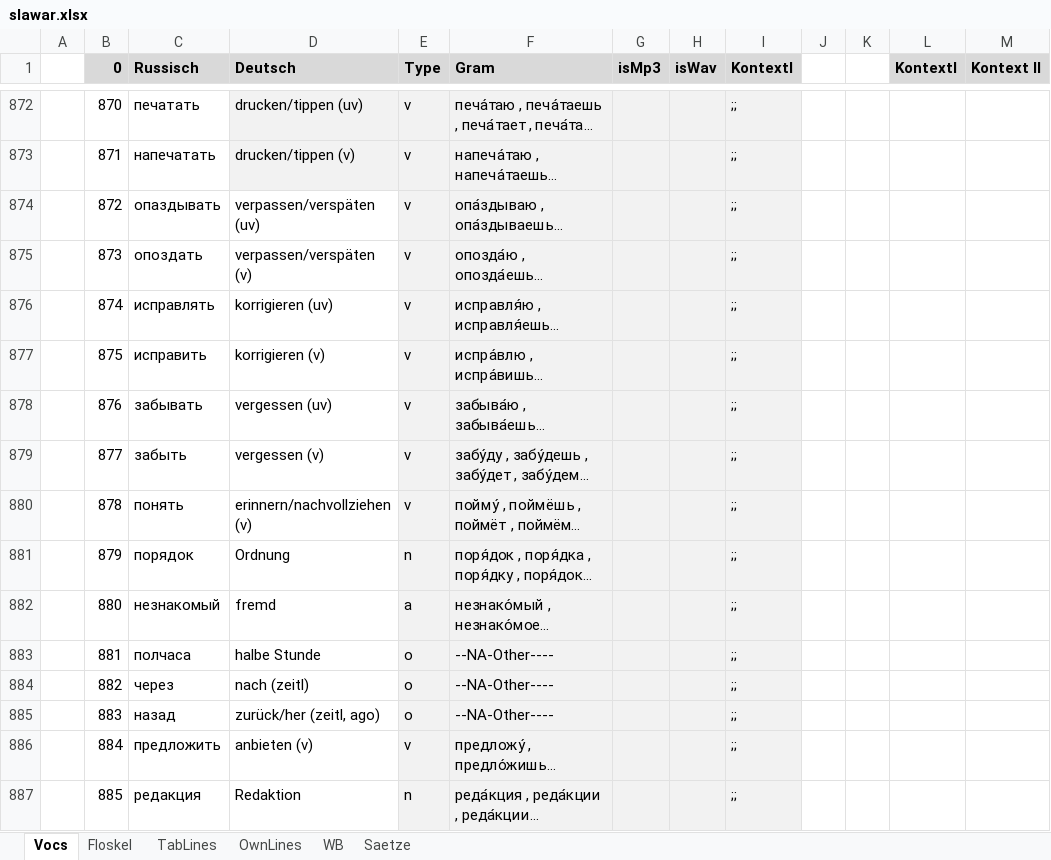
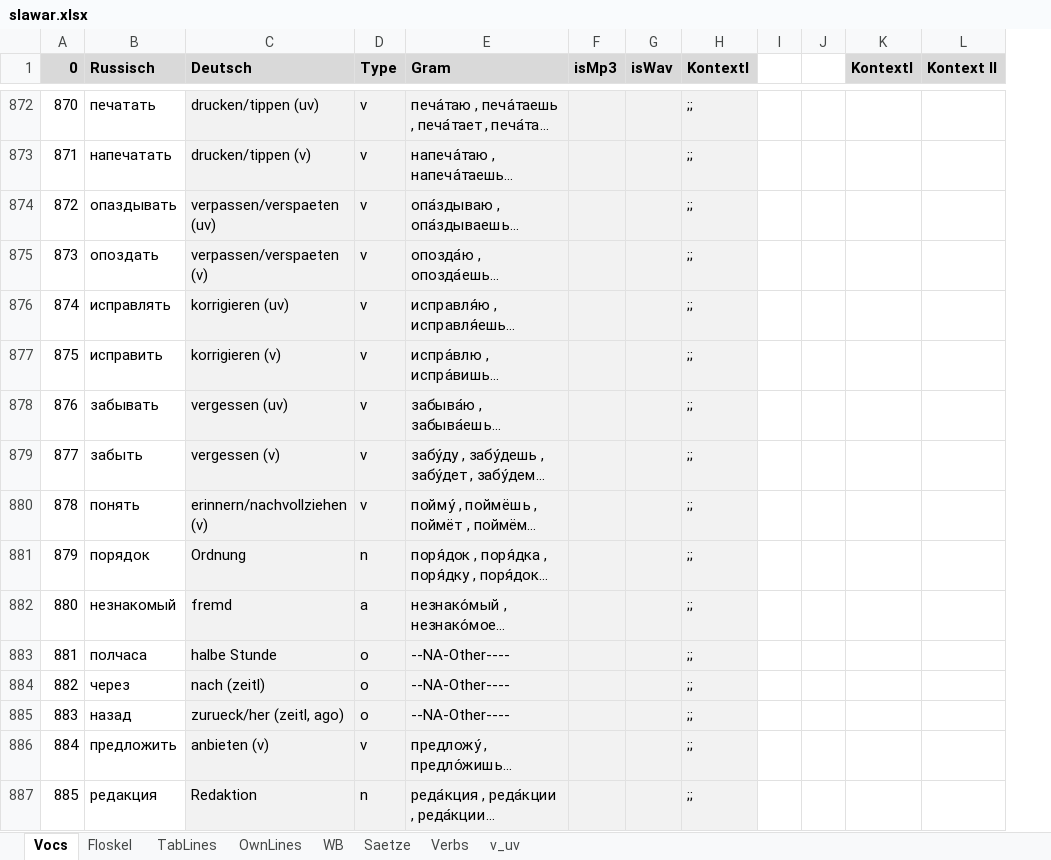
Before and after one commit to wuschwusul/russTrainer, an Excel workbook: data/slawar.xlsx, sheet Vocs, drawn as a sheet; only a part is shown, gaps mark what is left out; long unchanged cells end in …; values as stored, in another font and other column widths than the file's, no borders; removed rows and columns are numbered as before the commit, all else as after; the diff covers the shown part only; the diff names each change by its address in the sheet, - before the commit and + after, or states it on an @@ line.

```diff
--- a/data/slawar.xlsx (sheet Vocs)
+++ b/data/slawar.xlsx (sheet Vocs)
+sheet tab: Verbs
+sheet tab: v_uv
-column A, empty
-C874 (Deutsch): verpassen/verspäten (uv)
+C874 (Deutsch): verpassen/verspaeten (uv)
-C874:C887 fill: none
+C874:C887 fill: #F2F2F2
-C875 (Deutsch): verpassen/verspäten (v)
+C875 (Deutsch): verpassen/verspaeten (v)
-C885 (Deutsch): zurück/her (zeitl, ago)
+C885 (Deutsch): zurueck/her (zeitl, ago)
```
Also changed, not shown: 52 added rows, 185 edited cells and cell formats elsewhere in this sheet, formulas that keep their value, 2 other files.
